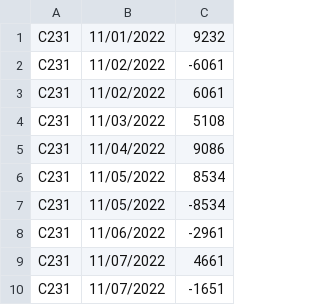
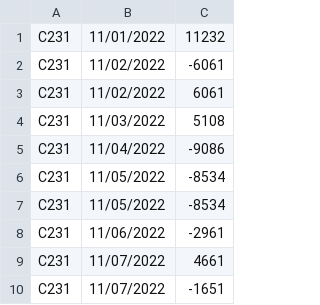
Before and after one commit to MukuFlash03/BalanceCalculator, a CSV file: data/input2.csv, drawn as a sheet; only a part is shown.

```diff
--- a/data/input2.csv
+++ b/data/input2.csv
@@ -1,2 +1,2 @@
-C231,11/01/2022,9232
+C231,11/01/2022,11232
 C231,11/02/2022,-6061
@@ -4,4 +4,4 @@ C231,11/02/2022,6061
 C231,11/03/2022,5108
-C231,11/04/2022,9086
-C231,11/05/2022,8534
+C231,11/04/2022,-9086
+C231,11/05/2022,-8534
 C231,11/05/2022,-8534
```
Also changed, not shown: data/input4.csv, 13 other files.
